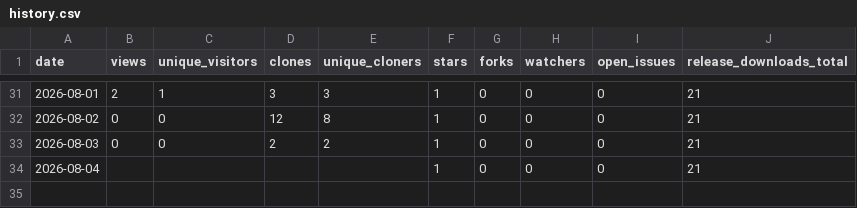
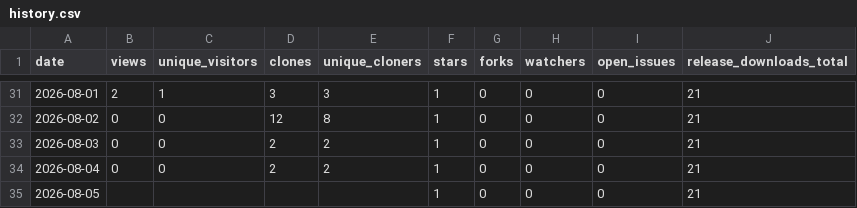
Before and after one commit to aadesh0706/DriveWise, a CSV file: stats/history.csv, drawn as a sheet; only a part is shown, gaps mark what is left out.

```diff
--- a/stats/history.csv
+++ b/stats/history.csv
@@ -33,2 +33,3 @@ date,views,unique_visitors,clones,unique_cloners,stars,forks,watchers,open_issue
 2026-08-03,0,0,2,2,1,0,0,0,21
-2026-08-04,,,,,1,0,0,0,21
+2026-08-04,0,0,2,2,1,0,0,0,21
+2026-08-05,,,,,1,0,0,0,21
```
Also changed, not shown: 1 other file.
